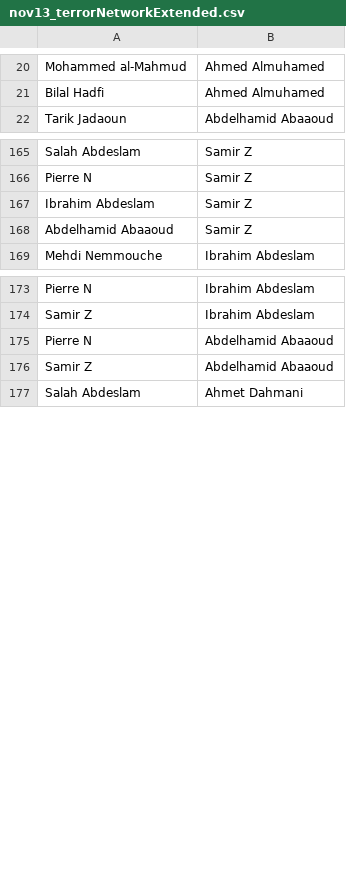
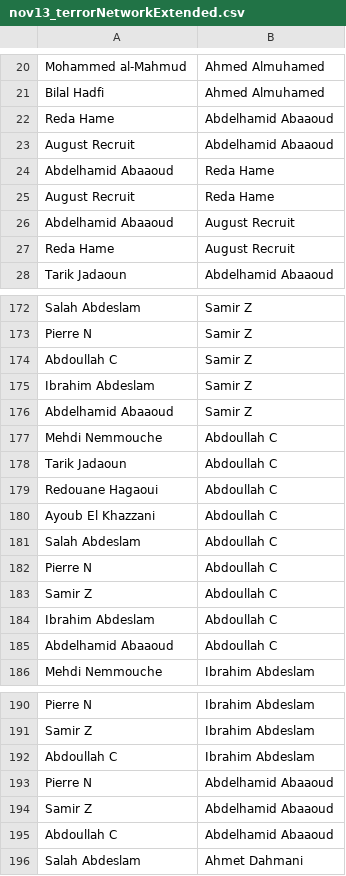
Before and after one commit to sashagutfraind/Nov13, a CSV file: nov13_terrorNetworkExtended.csv, drawn as a sheet; only a part is shown, gaps mark what is left out; the diff covers the shown part only.

Commit message:
added minimal network.  added new suspect.

```diff
--- a/nov13_terrorNetworkExtended.csv
+++ b/nov13_terrorNetworkExtended.csv
@@ -21,2 +21,8 @@
 "Bilal Hadfi","Ahmed Almuhamed"
+"Reda Hame","Abdelhamid Abaaoud"
+"August Recruit","Abdelhamid Abaaoud"
+"Abdelhamid Abaaoud","Reda Hame"
+"August Recruit","Reda Hame"
+"Abdelhamid Abaaoud","August Recruit"
+"Reda Hame","August Recruit"
 "Tarik Jadaoun","Abdelhamid Abaaoud"
@@ -166,4 +173,14 @@
 "Pierre N","Samir Z"
+"Abdoullah C","Samir Z"
 "Ibrahim Abdeslam","Samir Z"
 "Abdelhamid Abaaoud","Samir Z"
+"Mehdi Nemmouche","Abdoullah C"
+"Tarik Jadaoun","Abdoullah C"
+"Redouane Hagaoui","Abdoullah C"
+"Ayoub El Khazzani","Abdoullah C"
+"Salah Abdeslam","Abdoullah C"
+"Pierre N","Abdoullah C"
+"Samir Z","Abdoullah C"
+"Ibrahim Abdeslam","Abdoullah C"
+"Abdelhamid Abaaoud","Abdoullah C"
 "Mehdi Nemmouche","Ibrahim Abdeslam"
@@ -174,4 +191,6 @@
 "Samir Z","Ibrahim Abdeslam"
+"Abdoullah C","Ibrahim Abdeslam"
 "Pierre N","Abdelhamid Abaaoud"
 "Samir Z","Abdelhamid Abaaoud"
+"Abdoullah C","Abdelhamid Abaaoud"
 "Salah Abdeslam","Ahmet Dahmani"
```
Also changed, not shown: 8 added rows and 4 removed rows elsewhere in this file, nov13_attackersAndSites.csv, nov13_persons.csv, 7 other files.
